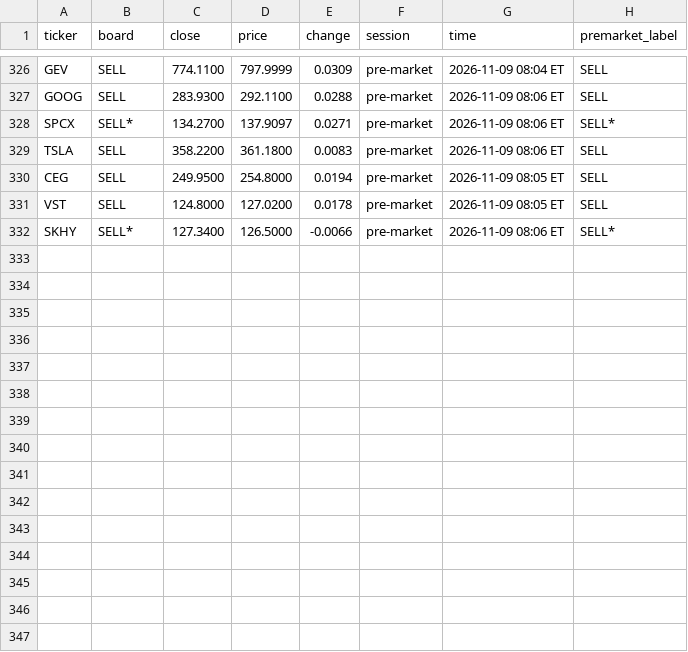
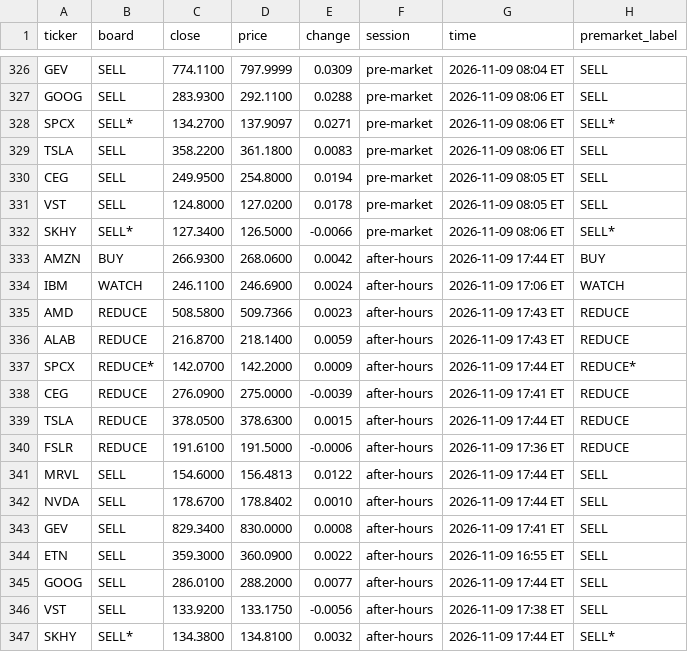
Before and after one commit to Clairechen163/stock-signal-lab, a CSV file: reports/premarket_log.csv, drawn as a sheet; only a part is shown, gaps mark what is left out; the diff names each change by its address in the sheet, - before the commit and + after, or states it on an @@ line.

```diff
--- a/reports/premarket_log.csv
+++ b/reports/premarket_log.csv
+row 333: AMZN | BUY | 266.9300 | 268.0600 | 0.0042 | after-hours | 2026-11-09 17:44 ET | BUY
+row 334: IBM | WATCH | 246.1100 | 246.6900 | 0.0024 | after-hours | 2026-11-09 17:06 ET | WATCH
+row 335: AMD | REDUCE | 508.5800 | 509.7366 | 0.0023 | after-hours | 2026-11-09 17:43 ET | REDUCE
+row 336: ALAB | REDUCE | 216.8700 | 218.1400 | 0.0059 | after-hours | 2026-11-09 17:43 ET | REDUCE
+row 337: SPCX | REDUCE* | 142.0700 | 142.2000 | 0.0009 | after-hours | 2026-11-09 17:44 ET | REDUCE*
+row 338: CEG | REDUCE | 276.0900 | 275.0000 | -0.0039 | after-hours | 2026-11-09 17:41 ET | REDUCE
+row 339: TSLA | REDUCE | 378.0500 | 378.6300 | 0.0015 | after-hours | 2026-11-09 17:44 ET | REDUCE
+row 340: FSLR | REDUCE | 191.6100 | 191.5000 | -0.0006 | after-hours | 2026-11-09 17:36 ET | REDUCE
+row 341: MRVL | SELL | 154.6000 | 156.4813 | 0.0122 | after-hours | 2026-11-09 17:44 ET | SELL
+row 342: NVDA | SELL | 178.6700 | 178.8402 | 0.0010 | after-hours | 2026-11-09 17:44 ET | SELL
+row 343: GEV | SELL | 829.3400 | 830.0000 | 0.0008 | after-hours | 2026-11-09 17:41 ET | SELL
+row 344: ETN | SELL | 359.3000 | 360.0900 | 0.0022 | after-hours | 2026-11-09 16:55 ET | SELL
+row 345: GOOG | SELL | 286.0100 | 288.2000 | 0.0077 | after-hours | 2026-11-09 17:44 ET | SELL
+row 346: VST | SELL | 133.9200 | 133.1750 | -0.0056 | after-hours | 2026-11-09 17:38 ET | SELL
+row 347: SKHY | SELL* | 134.3800 | 134.8100 | 0.0032 | after-hours | 2026-11-09 17:44 ET | SELL*
```
Also changed, not shown: 2 other files.
